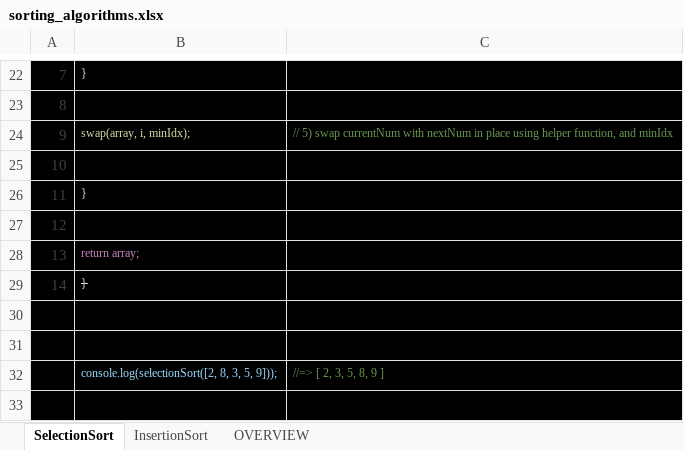
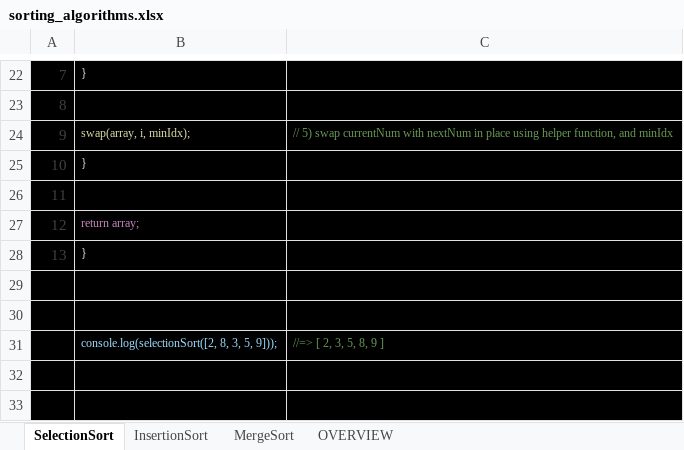
Before and after one commit to maxbildner/AA-Data-Structures-Algorithms, an Excel workbook: sorting_algorithms.xlsx, sheet SelectionSort, drawn as a sheet; only a part is shown, gaps mark what is left out; the shorter side is filled out with more unchanged rows; values as stored, in another font and other column widths than the file's, no borders; removed rows and columns are numbered as before the commit, all else as after; the diff names each change by its address in the sheet, - before the commit and + after, or states it on an @@ line.

```diff
--- a/sorting_algorithms.xlsx (sheet SelectionSort)
+++ b/sorting_algorithms.xlsx (sheet SelectionSort)
+sheet tab: MergeSort
-row 25: 10
@@ column A renumbered between rows 25 and 28 @@
-B28 strikethrough: on
+B28 strikethrough: off
```
Also changed, not shown: sheet OVERVIEW, 5 other files.
